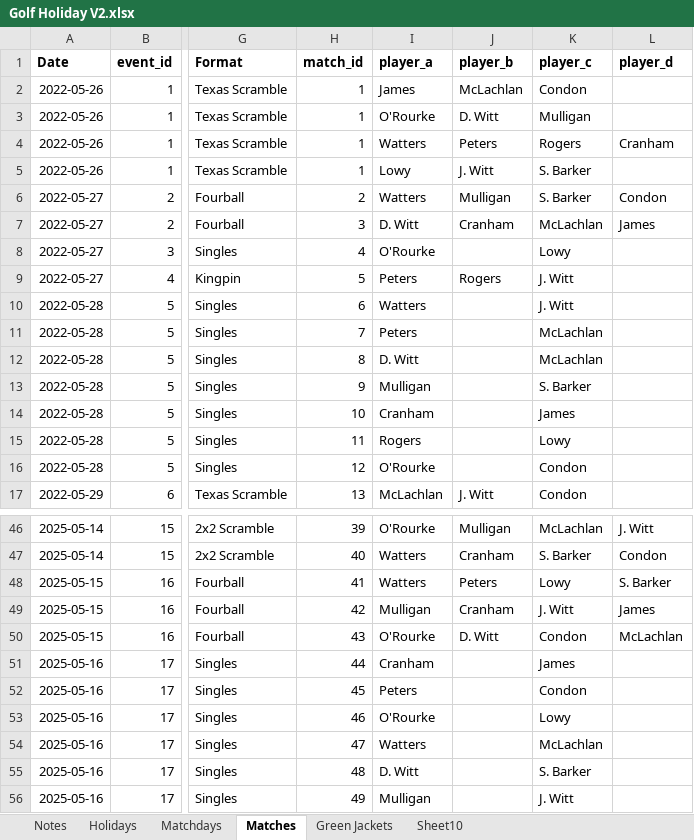
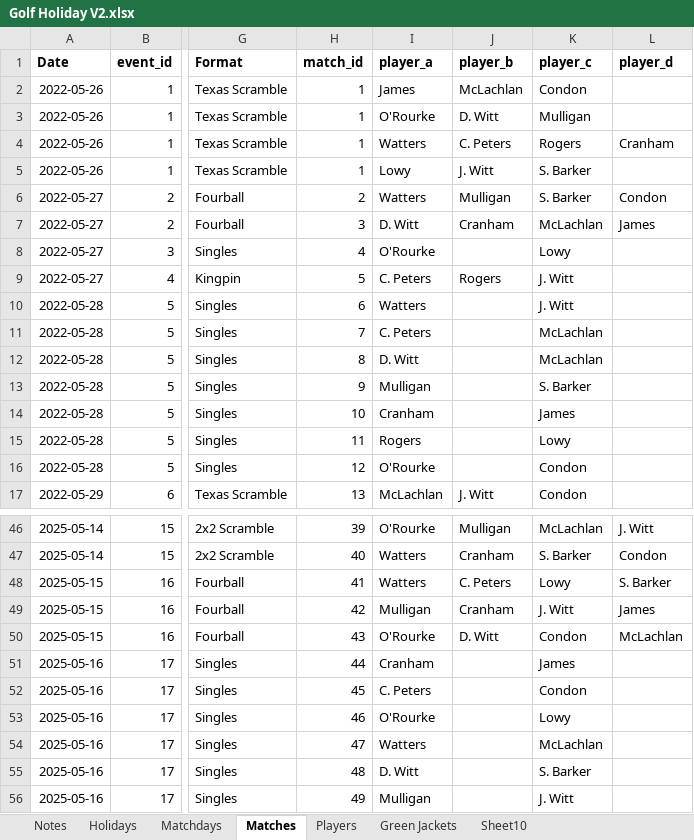
Before and after one commit to camwatters/golf-holiday-stats, an Excel workbook: Golf Holiday V2.xlsx, sheet Matches, drawn as a sheet; only a part is shown, gaps mark what is left out; values as stored, in another font and other column widths than the file's, no borders; charts and pictures not drawn; the diff covers the shown part only; the diff names each change by its address in the sheet, - before the commit and + after, or states it on an @@ line.

```diff
--- a/Golf Holiday V2.xlsx (sheet Matches)
+++ b/Golf Holiday V2.xlsx (sheet Matches)
+sheet tab: Players
-J4 (player_b): Peters
+J4 (player_b): C. Peters
-I9 (player_a): Peters
+I9 (player_a): C. Peters
-I11 (player_a): Peters
+I11 (player_a): C. Peters
-J48 (player_b): Peters
+J48 (player_b): C. Peters
-I52 (player_a): Peters
+I52 (player_a): C. Peters
```
Also changed, not shown: 8 edited cells elsewhere in this sheet, sheet Green Jackets, sheet Notes, sheet Sheet10, sheet Matchdays, charts or pictures, 4 other files.
